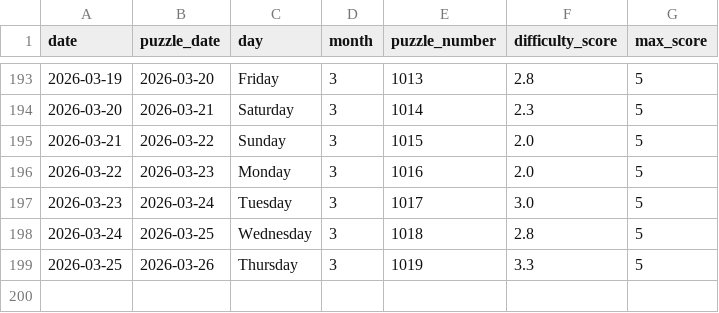
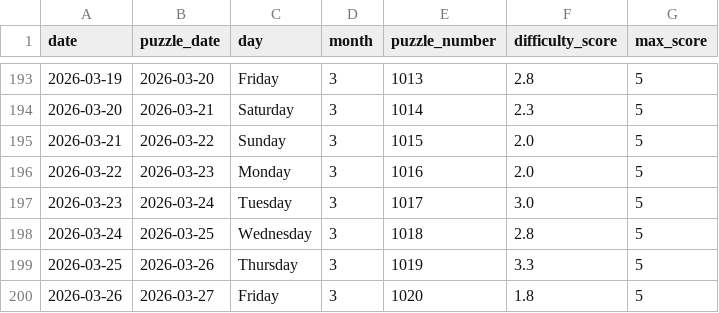
Before and after one commit to EricSev/connections_difficulty_scraper, a CSV file: data/connections_difficulty_daily.csv, drawn as a sheet; only a part is shown, gaps mark what is left out.

```diff
--- a/data/connections_difficulty_daily.csv
+++ b/data/connections_difficulty_daily.csv
@@ -199 +199,2 @@ date,puzzle_date,day,month,puzzle_number,difficulty_score,max_score
 2026-03-25,2026-03-26,Thursday,3,1019,3.3,5
+2026-03-26,2026-03-27,Friday,3,1020,1.8,5
```
Also changed, not shown: data/connections_difficulty_four_day.csv, data/connections_difficulty_history.csv, 3 other files.
